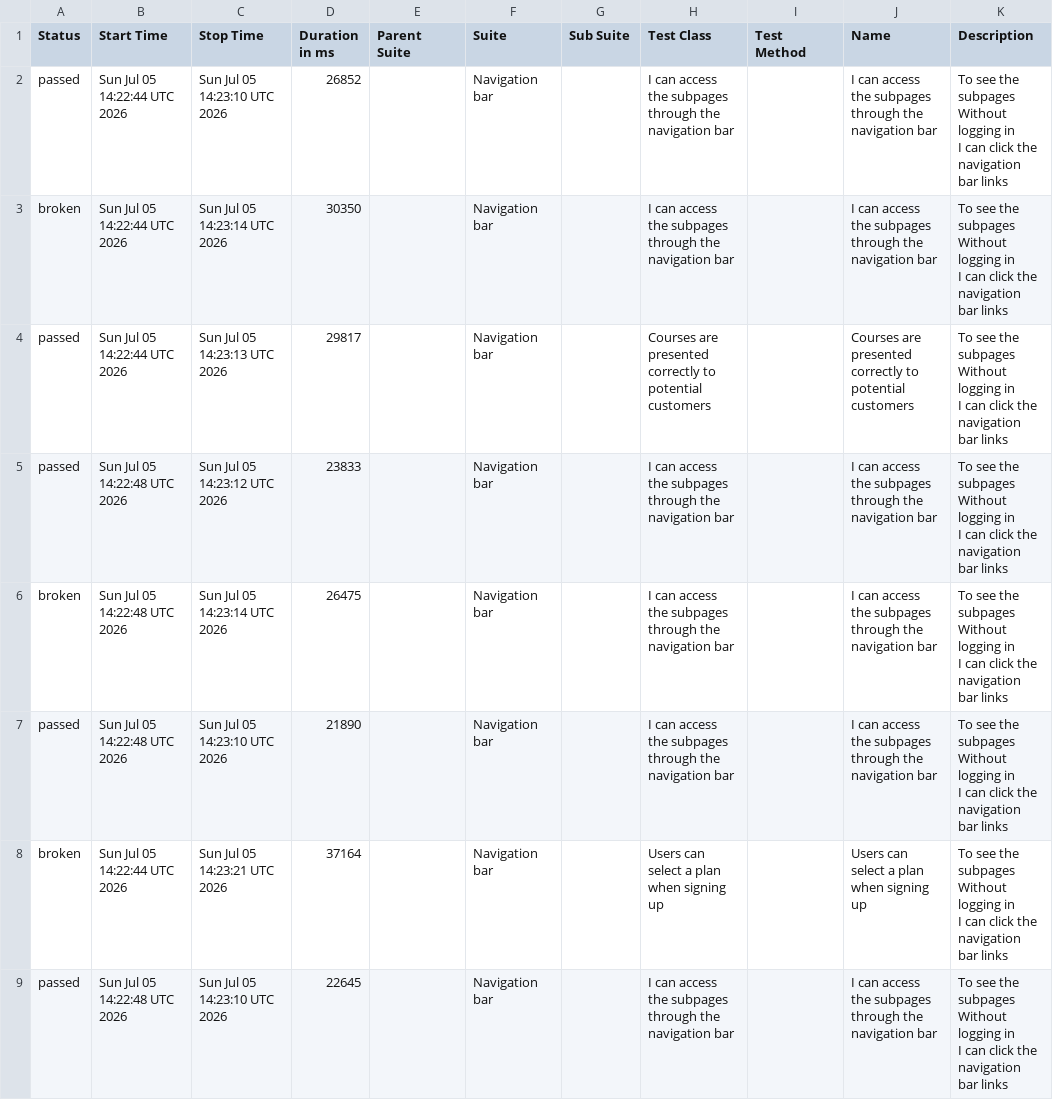
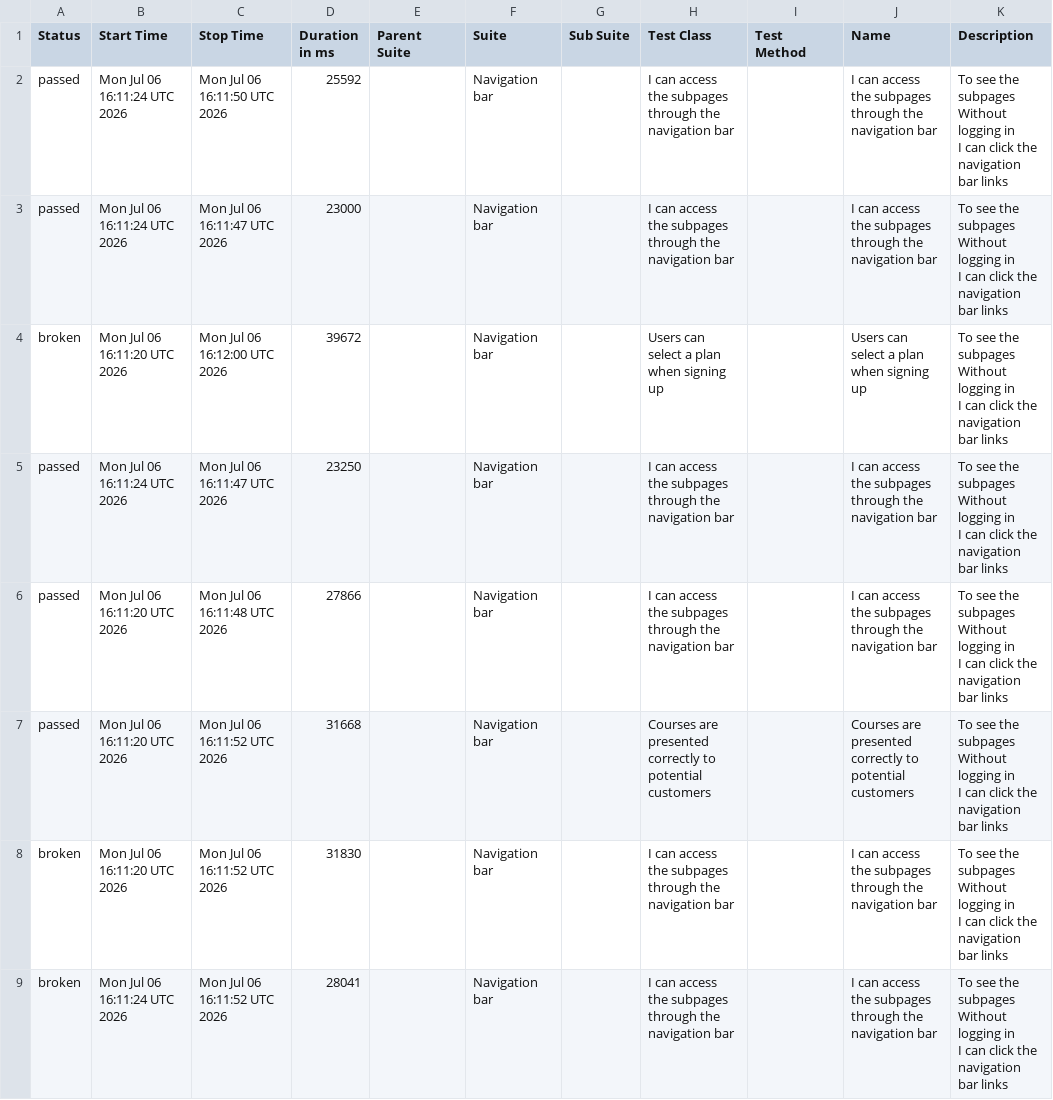
Before and after one commit to ingmarcela27/ci-reporting-building-block, a CSV file: allureReport/data/suites.csv, drawn as a sheet.

```diff
--- a/allureReport/data/suites.csv
+++ b/allureReport/data/suites.csv
@@ -1,25 +1,25 @@
 "Status","Start Time","Stop Time","Duration in ms","Parent Suite","Suite","Sub Suite","Test Class","Test Method","Name","Description"
-"passed","Sun Jul 05 14:22:44 UTC 2026","Sun Jul 05 14:23:10 UTC 2026","26852","","Navigation bar","","I can access the subpages through the navigation bar","","I can access the subpages through the navigation bar","  To see the subpages
-  Without logging in
-  I can click the navigation bar links"
-"broken","Sun Jul 05 14:22:44 UTC 2026","Sun Jul 05 14:23:14 UTC 2026","30350","","Navigation bar","","I can access the subpages through the navigation bar","","I can access the subpages through the navigation bar","  To see the subpages
-  Without logging in
-  I can click the navigation bar links"
-"passed","Sun Jul 05 14:22:44 UTC 2026","Sun Jul 05 14:23:13 UTC 2026","29817","","Navigation bar","","Courses are presented correctly to potential customers","","Courses are presented correctly to potential customers","  To see the subpages
-  Without logging in
-  I can click the navigation bar links"
-"passed","Sun Jul 05 14:22:48 UTC 2026","Sun Jul 05 14:23:12 UTC 2026","23833","","Navigation bar","","I can access the subpages through the navigation bar","","I can access the subpages through the navigation bar","  To see the subpages
-  Without logging in
-  I can click the navigation bar links"
-"broken","Sun Jul 05 14:22:48 UTC 2026","Sun Jul 05 14:23:14 UTC 2026","26475","","Navigation bar","","I can access the subpages through the navigation bar","","I can access the subpages through the navigation bar","  To see the subpages
-  Without logging in
-  I can click the navigation bar links"
-"passed","Sun Jul 05 14:22:48 UTC 2026","Sun Jul 05 14:23:10 UTC 2026","21890","","Navigation bar","","I can access the subpages through the navigation bar","","I can access the subpages through the navigation bar","  To see the subpages
-  Without logging in
-  I can click the navigation bar links"
-"broken","Sun Jul 05 14:22:44 UTC 2026","Sun Jul 05 14:23:21 UTC 2026","37164","","Navigation bar","","Users can select a plan when signing up","","Users can select a plan when signing up","  To see the subpages
-  Without logging in
-  I can click the navigation bar links"
-"passed","Sun Jul 05 14:22:48 UTC 2026","Sun Jul 05 14:23:10 UTC 2026","22645","","Navigation bar","","I can access the subpages through the navigation bar","","I can access the subpages through the navigation bar","  To see the subpages
-  Without logging in
-  I can click the navigation bar links"
+"passed","Mon Jul 06 16:11:24 UTC 2026","Mon Jul 06 16:11:50 UTC 2026","25592","","Navigation bar","","I can access the subpages through the navigation bar","","I can access the subpages through the navigation bar","  To see the subpages
+  Without logging in
+  I can click the navigation bar links"
+"passed","Mon Jul 06 16:11:24 UTC 2026","Mon Jul 06 16:11:47 UTC 2026","23000","","Navigation bar","","I can access the subpages through the navigation bar","","I can access the subpages through the navigation bar","  To see the subpages
+  Without logging in
+  I can click the navigation bar links"
+"broken","Mon Jul 06 16:11:20 UTC 2026","Mon Jul 06 16:12:00 UTC 2026","39672","","Navigation bar","","Users can select a plan when signing up","","Users can select a plan when signing up","  To see the subpages
+  Without logging in
+  I can click the navigation bar links"
+"passed","Mon Jul 06 16:11:24 UTC 2026","Mon Jul 06 16:11:47 UTC 2026","23250","","Navigation bar","","I can access the subpages through the navigation bar","","I can access the subpages through the navigation bar","  To see the subpages
+  Without logging in
+  I can click the navigation bar links"
+"passed","Mon Jul 06 16:11:20 UTC 2026","Mon Jul 06 16:11:48 UTC 2026","27866","","Navigation bar","","I can access the subpages through the navigation bar","","I can access the subpages through the navigation bar","  To see the subpages
+  Without logging in
+  I can click the navigation bar links"
+"passed","Mon Jul 06 16:11:20 UTC 2026","Mon Jul 06 16:11:52 UTC 2026","31668","","Navigation bar","","Courses are presented correctly to potential customers","","Courses are presented correctly to potential customers","  To see the subpages
+  Without logging in
+  I can click the navigation bar links"
+"broken","Mon Jul 06 16:11:20 UTC 2026","Mon Jul 06 16:11:52 UTC 2026","31830","","Navigation bar","","I can access the subpages through the navigation bar","","I can access the subpages through the navigation bar","  To see the subpages
+  Without logging in
+  I can click the navigation bar links"
+"broken","Mon Jul 06 16:11:24 UTC 2026","Mon Jul 06 16:11:52 UTC 2026","28041","","Navigation bar","","I can access the subpages through the navigation bar","","I can access the subpages through the navigation bar","  To see the subpages
+  Without logging in
+  I can click the navigation bar links"
```
Also changed, not shown: 39 other files.
